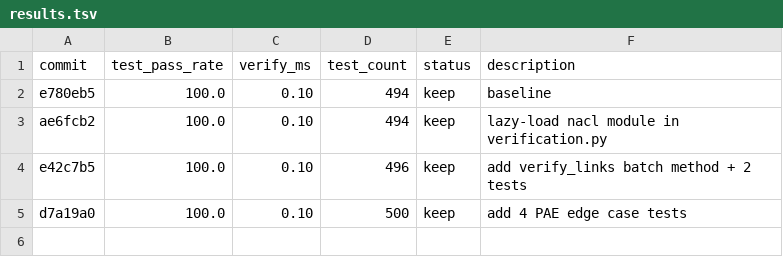
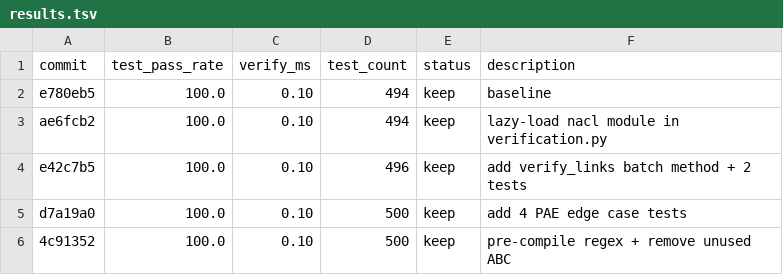
Before and after one commit to KayronCalloway/uatp, a TSV file: results.tsv, drawn as a sheet; the diff names each change by its address in the sheet, - before the commit and + after, or states it on an @@ line.

Commit message:
experiment: pre-compile regex patterns in facet_key() + fix lint

```diff
--- a/results.tsv
+++ b/results.tsv
+row 6: 4c91352 | 100.0 | 0.10 | 500 | keep | pre-compile regex + remove unused ABC
```
Also changed, not shown: 1 other file.
